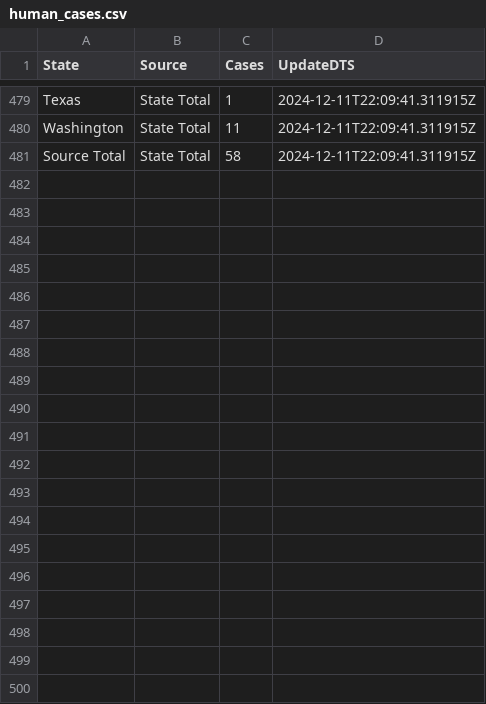
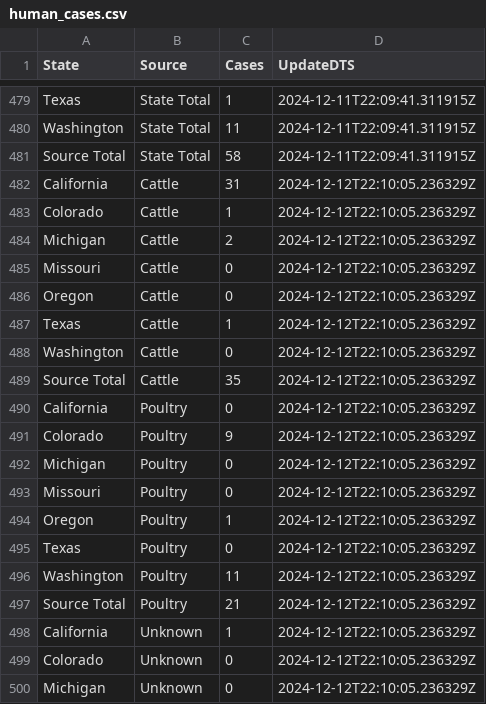
Before and after one commit to wf-id/h5n1-tracking, a CSV file: data-raw/human_cases.csv, drawn as a sheet; only a part is shown, gaps mark what is left out; the diff covers the shown part only; the diff names each change by its address in the sheet, - before the commit and + after, or states it on an @@ line.

Commit message:
Update the latest data

```diff
--- a/data-raw/human_cases.csv
+++ b/data-raw/human_cases.csv
+row 482: California | Cattle | 31 | 2024-12-12T22:10:05.236329Z
+row 483: Colorado | Cattle | 1 | 2024-12-12T22:10:05.236329Z
+row 484: Michigan | Cattle | 2 | 2024-12-12T22:10:05.236329Z
+row 485: Missouri | Cattle | 0 | 2024-12-12T22:10:05.236329Z
+row 486: Oregon | Cattle | 0 | 2024-12-12T22:10:05.236329Z
+row 487: Texas | Cattle | 1 | 2024-12-12T22:10:05.236329Z
+row 488: Washington | Cattle | 0 | 2024-12-12T22:10:05.236329Z
+row 489: Source Total | Cattle | 35 | 2024-12-12T22:10:05.236329Z
+row 490: California | Poultry | 0 | 2024-12-12T22:10:05.236329Z
+row 491: Colorado | Poultry | 9 | 2024-12-12T22:10:05.236329Z
+row 492: Michigan | Poultry | 0 | 2024-12-12T22:10:05.236329Z
+row 493: Missouri | Poultry | 0 | 2024-12-12T22:10:05.236329Z
+row 494: Oregon | Poultry | 1 | 2024-12-12T22:10:05.236329Z
+row 495: Texas | Poultry | 0 | 2024-12-12T22:10:05.236329Z
+row 496: Washington | Poultry | 11 | 2024-12-12T22:10:05.236329Z
+row 497: Source Total | Poultry | 21 | 2024-12-12T22:10:05.236329Z
+row 498: California | Unknown | 1 | 2024-12-12T22:10:05.236329Z
+row 499: Colorado | Unknown | 0 | 2024-12-12T22:10:05.236329Z
+row 500: Michigan | Unknown | 0 | 2024-12-12T22:10:05.236329Z
```
Also changed, not shown: 13 added rows elsewhere in this file, 2 other files.
